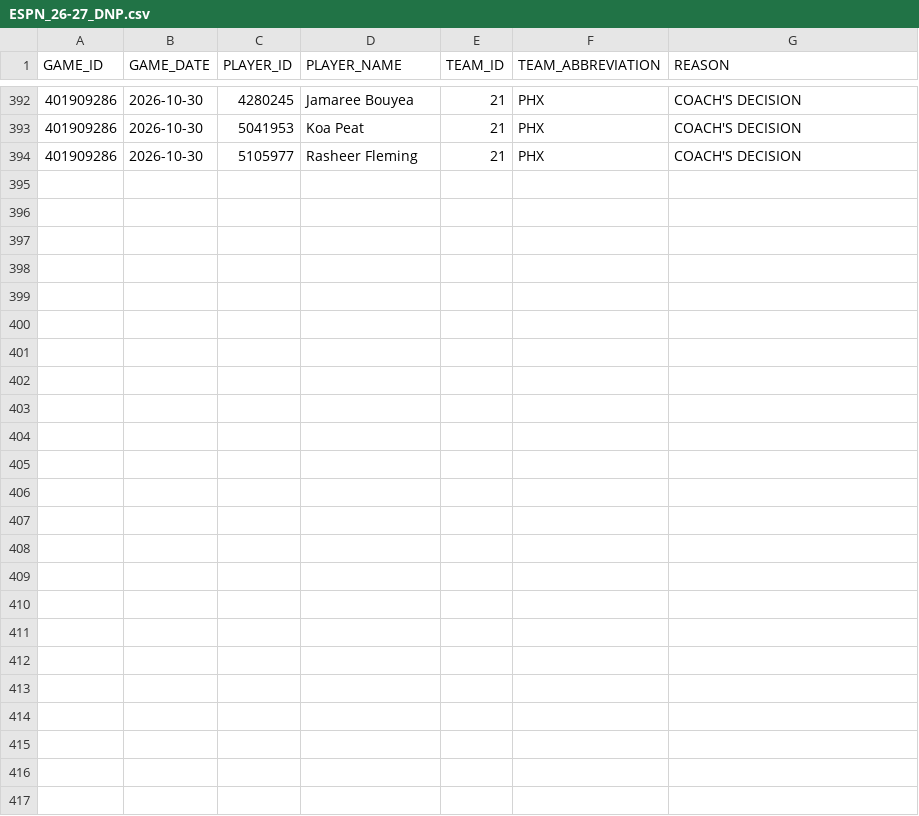
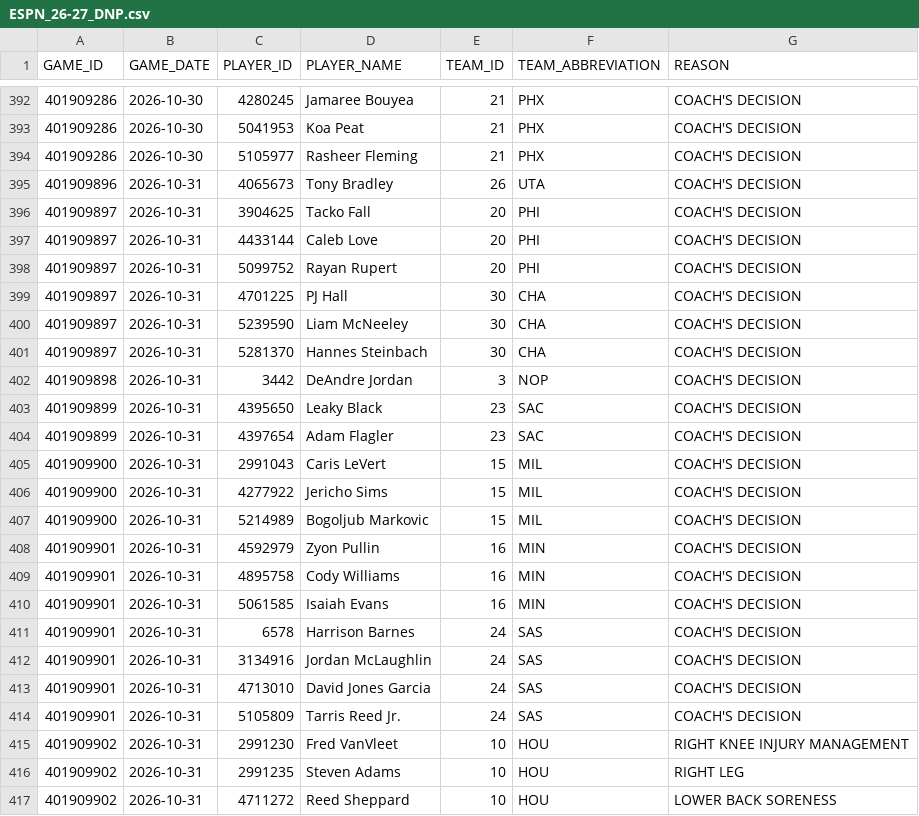
Before and after one commit to nickyamter/nba-crystal-ball, a CSV file: CSVs/ESPN_26-27_DNP.csv, drawn as a sheet; only a part is shown, gaps mark what is left out; the diff names each change by its address in the sheet, - before the commit and + after, or states it on an @@ line.

```diff
--- a/CSVs/ESPN_26-27_DNP.csv
+++ b/CSVs/ESPN_26-27_DNP.csv
+row 395: 401909896 | 2026-10-31 | 4065673 | Tony Bradley | 26 | UTA | COACH'S DECISION
+row 396: 401909897 | 2026-10-31 | 3904625 | Tacko Fall | 20 | PHI | COACH'S DECISION
+row 397: 401909897 | 2026-10-31 | 4433144 | Caleb Love | 20 | PHI | COACH'S DECISION
+row 398: 401909897 | 2026-10-31 | 5099752 | Rayan Rupert | 20 | PHI | COACH'S DECISION
+row 399: 401909897 | 2026-10-31 | 4701225 | PJ Hall | 30 | CHA | COACH'S DECISION
+row 400: 401909897 | 2026-10-31 | 5239590 | Liam McNeeley | 30 | CHA | COACH'S DECISION
+row 401: 401909897 | 2026-10-31 | 5281370 | Hannes Steinbach | 30 | CHA | COACH'S DECISION
+row 402: 401909898 | 2026-10-31 | 3442 | DeAndre Jordan | 3 | NOP | COACH'S DECISION
+row 403: 401909899 | 2026-10-31 | 4395650 | Leaky Black | 23 | SAC | COACH'S DECISION
+row 404: 401909899 | 2026-10-31 | 4397654 | Adam Flagler | 23 | SAC | COACH'S DECISION
+row 405: 401909900 | 2026-10-31 | 2991043 | Caris LeVert | 15 | MIL | COACH'S DECISION
+row 406: 401909900 | 2026-10-31 | 4277922 | Jericho Sims | 15 | MIL | COACH'S DECISION
+row 407: 401909900 | 2026-10-31 | 5214989 | Bogoljub Markovic | 15 | MIL | COACH'S DECISION
+row 408: 401909901 | 2026-10-31 | 4592979 | Zyon Pullin | 16 | MIN | COACH'S DECISION
+row 409: 401909901 | 2026-10-31 | 4895758 | Cody Williams | 16 | MIN | COACH'S DECISION
+row 410: 401909901 | 2026-10-31 | 5061585 | Isaiah Evans | 16 | MIN | COACH'S DECISION
+row 411: 401909901 | 2026-10-31 | 6578 | Harrison Barnes | 24 | SAS | COACH'S DECISION
+row 412: 401909901 | 2026-10-31 | 3134916 | Jordan McLaughlin | 24 | SAS | COACH'S DECISION
+row 413: 401909901 | 2026-10-31 | 4713010 | David Jones Garcia | 24 | SAS | COACH'S DECISION
+row 414: 401909901 | 2026-10-31 | 5105809 | Tarris Reed Jr. | 24 | SAS | COACH'S DECISION
+row 415: 401909902 | 2026-10-31 | 2991230 | Fred VanVleet | 10 | HOU | RIGHT KNEE INJURY MANAGEMENT
+row 416: 401909902 | 2026-10-31 | 2991235 | Steven Adams | 10 | HOU | RIGHT LEG
+row 417: 401909902 | 2026-10-31 | 4711272 | Reed Sheppard | 10 | HOU | LOWER BACK SORENESS
```
Also changed, not shown: CSVs/LAST5.csv, CSVs/OU_RATE.csv, 12 other files.
